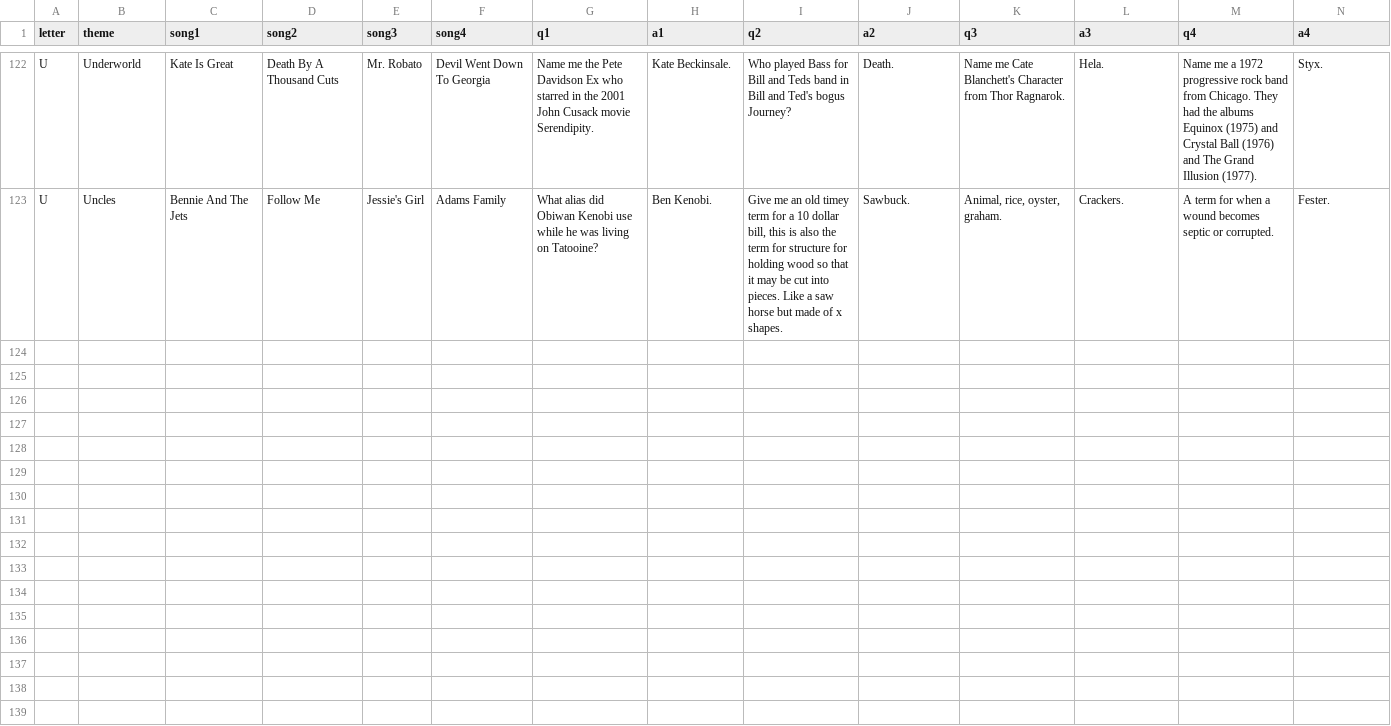
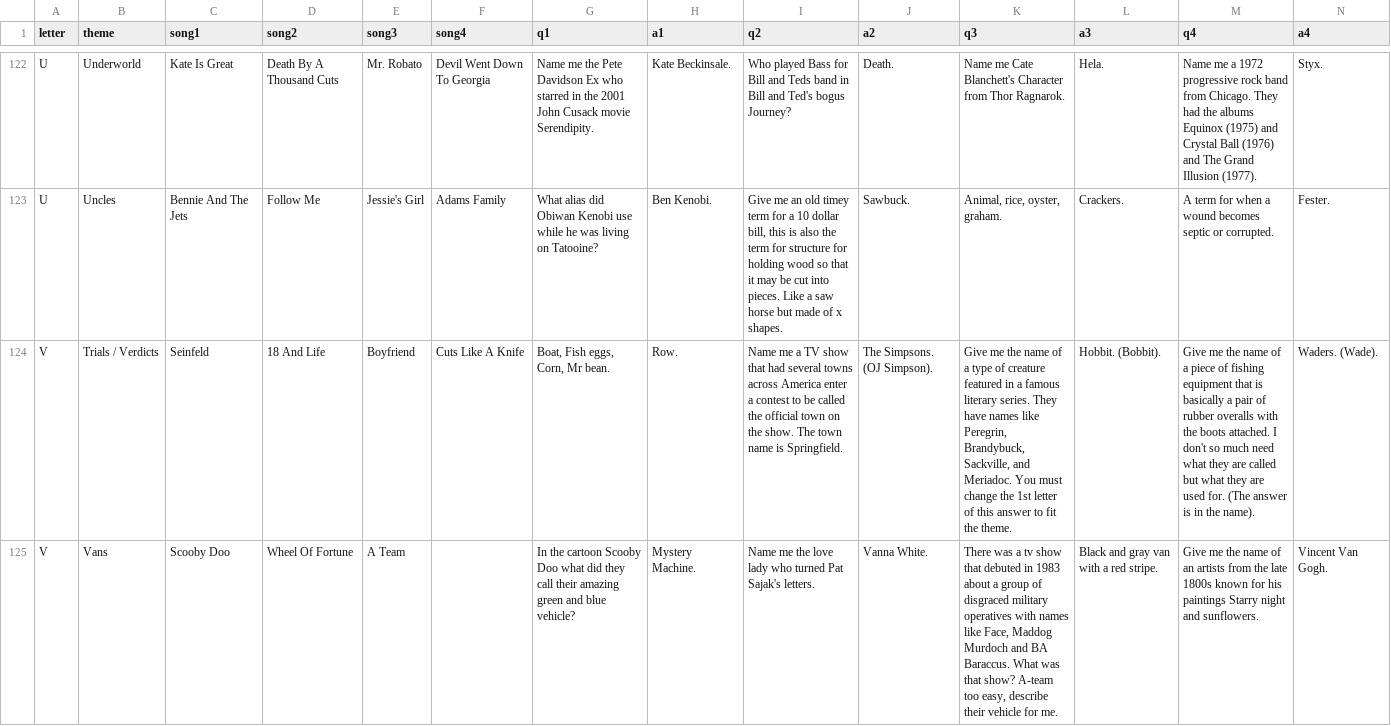
Before and after one commit to BOUCKY/Trivia_FAQtory, a CSV file: server/hidden.csv, drawn as a sheet; only a part is shown, gaps mark what is left out; rows hold the shown columns only; the diff covers the shown part only; the diff names each change by its address in the sheet, - before the commit and + after, or states it on an @@ line.

```diff
--- a/server/hidden.csv
+++ b/server/hidden.csv
+row 124: V | Trials / Verdicts | Seinfeld | 18 And Life | Boyfriend | Cuts Like A Knife | Boat, Fish eggs, Corn, Mr bean. | Row. | Name me a TV show that had several towns across America enter a contest to be called the official town on the show. The town name is Springfield. | The Simpsons. (OJ Simpson). | Give me the name of a type of creature featured in a famous literary series. They have names like Peregrin, Brandybuck, Sackville, and Meriadoc. You must change the 1st letter of this answer to fit the theme. | Hobbit. (Bobbit). | Give me the name of a piece of fishing equipment that is basically a pair of rubber overalls with the boots attached. I don't so much need what they are called but what they are used for. (The answer is in the name). | Waders. (Wade).
+row 125: V | Vans | Scooby Doo | Wheel Of Fortune | A Team |  | In the cartoon Scooby Doo what did they call their amazing green and blue vehicle? | Mystery Machine. | Name me the love lady who turned Pat Sajak's letters. | Vanna White. | There was a tv show that debuted in 1983 about a group of disgraced military operatives with names like Face, Maddog Murdoch and BA Baraccus. What was that show? A-team too easy, describe their vehicle for me. | Black and gray van with a red stripe. | Give me the name of an artists from the late 1800s known for his paintings Starry night and sunflowers. | Vincent Van Gogh.
```
Also changed, not shown: 3 added rows elsewhere in this file, server/final_questions.csv, server/player_chosen.csv, 1 other file.
